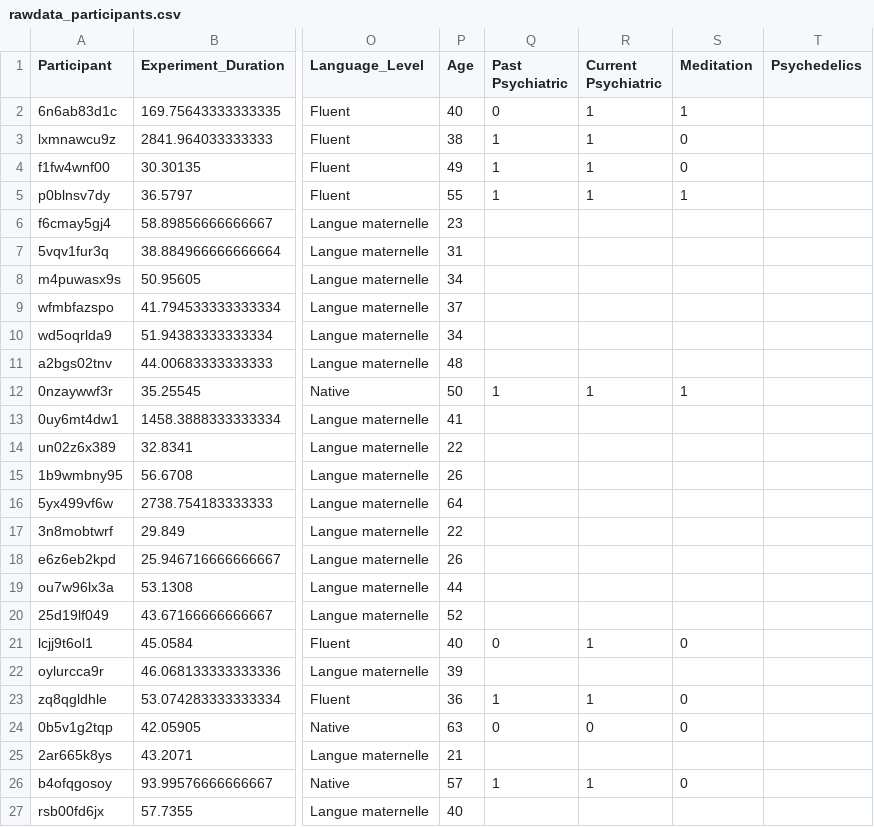
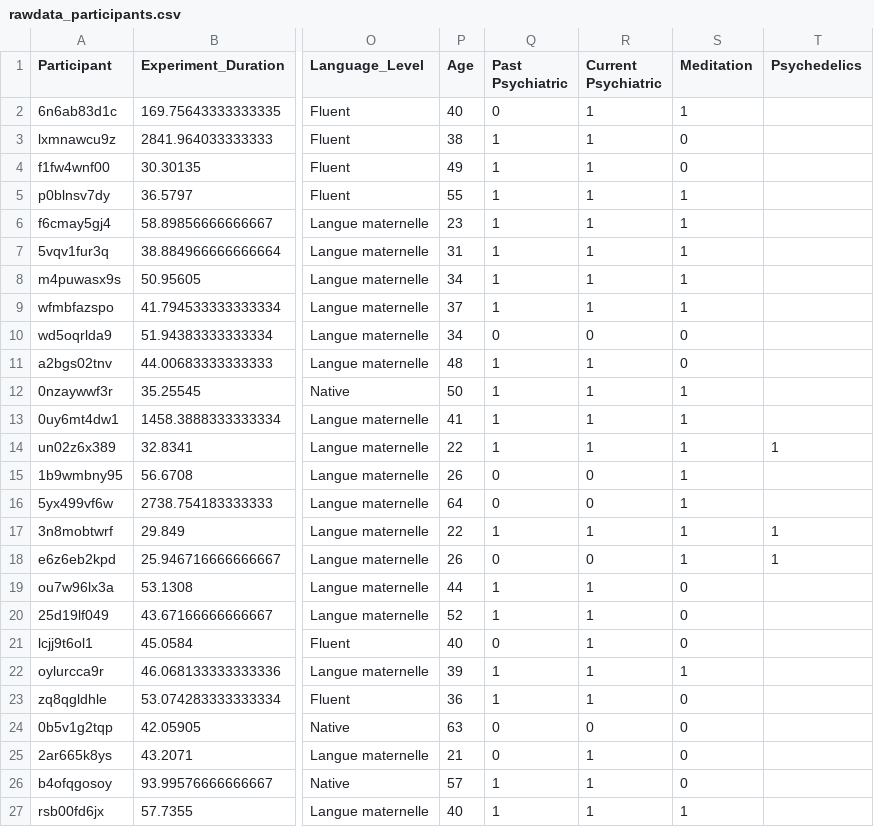
Before and after one commit to RealityBending/IllusionGameSelfAssociation, a CSV file: data/rawdata_participants.csv, drawn as a sheet; only a part is shown, gaps mark what is left out; the diff covers the shown part only; the diff names each change by its address in the sheet, - before the commit and + after, or states it on an @@ line.

```diff
--- a/data/rawdata_participants.csv
+++ b/data/rawdata_participants.csv
-Q6:Q9 (Past Psychiatric): (empty)
+Q6:Q9 (Past Psychiatric): 1
-R6:R9 (Current Psychiatric): (empty)
+R6:R9 (Current Psychiatric): 1
-S6:S9 (Meditation): (empty)
+S6:S9 (Meditation): 1
-Q10 (Past Psychiatric): (empty)
+Q10 (Past Psychiatric): 0
-R10 (Current Psychiatric): (empty)
+R10 (Current Psychiatric): 0
-S10:S11 (Meditation): (empty)
+S10:S11 (Meditation): 0
-Q11 (Past Psychiatric): (empty)
+Q11 (Past Psychiatric): 1
-R11 (Current Psychiatric): (empty)
+R11 (Current Psychiatric): 1
-Q13:Q14 (Past Psychiatric): (empty)
+Q13:Q14 (Past Psychiatric): 1
-R13:R14 (Current Psychiatric): (empty)
+R13:R14 (Current Psychiatric): 1
-S13:S18 (Meditation): (empty)
+S13:S18 (Meditation): 1
-T14 (Psychedelics): (empty)
+T14 (Psychedelics): 1
-Q15:Q16 (Past Psychiatric): (empty)
+Q15:Q16 (Past Psychiatric): 0
-R15:R16 (Current Psychiatric): (empty)
+R15:R16 (Current Psychiatric): 0
-Q17 (Past Psychiatric): (empty)
+Q17 (Past Psychiatric): 1
-R17 (Current Psychiatric): (empty)
+R17 (Current Psychiatric): 1
-T17:T18 (Psychedelics): (empty)
+T17:T18 (Psychedelics): 1
-Q18 (Past Psychiatric): (empty)
+Q18 (Past Psychiatric): 0
-R18 (Current Psychiatric): (empty)
+R18 (Current Psychiatric): 0
-Q19:Q20 (Past Psychiatric): (empty)
+Q19:Q20 (Past Psychiatric): 1
-R19:R20 (Current Psychiatric): (empty)
+R19:R20 (Current Psychiatric): 1
-S19:S20 (Meditation): (empty)
+S19:S20 (Meditation): 0
-Q22 (Past Psychiatric): (empty)
+Q22 (Past Psychiatric): 1
-R22 (Current Psychiatric): (empty)
+R22 (Current Psychiatric): 1
-S22 (Meditation): (empty)
+S22 (Meditation): 1
-Q25 (Past Psychiatric): (empty)
+Q25 (Past Psychiatric): 0
-R25 (Current Psychiatric): (empty)
+R25 (Current Psychiatric): 1
-S25 (Meditation): (empty)
+S25 (Meditation): 0
-Q27 (Past Psychiatric): (empty)
+Q27 (Past Psychiatric): 1
-R27 (Current Psychiatric): (empty)
+R27 (Current Psychiatric): 1
-S27 (Meditation): (empty)
+S27 (Meditation): 1
```
Also changed, not shown: 80 edited cells elsewhere in this file, data/rawdata_MEQ_psychsoc.csv, data/rawdata_aaq.csv, 6 other files.
